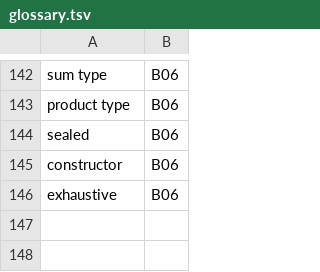
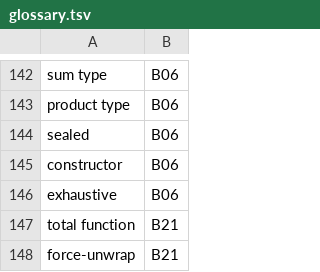
Before and after one commit to damian-rafael-lattenero/agent-brain, a TSV file: docs/book/glossary.tsv, drawn as a sheet; only a part is shown, gaps mark what is left out.

Commit message:
feat(book): B21 — total functions, the rung-2 card; canon-recall gains the two totality cases; glossary grows total function and force-unwrap

```diff
--- a/docs/book/glossary.tsv
+++ b/docs/book/glossary.tsv
@@ -146 +146,3 @@ constructor	B06
 exhaustive	B06
+total function	B21
+force-unwrap	B21
```
Also changed, not shown: 3 other files.
